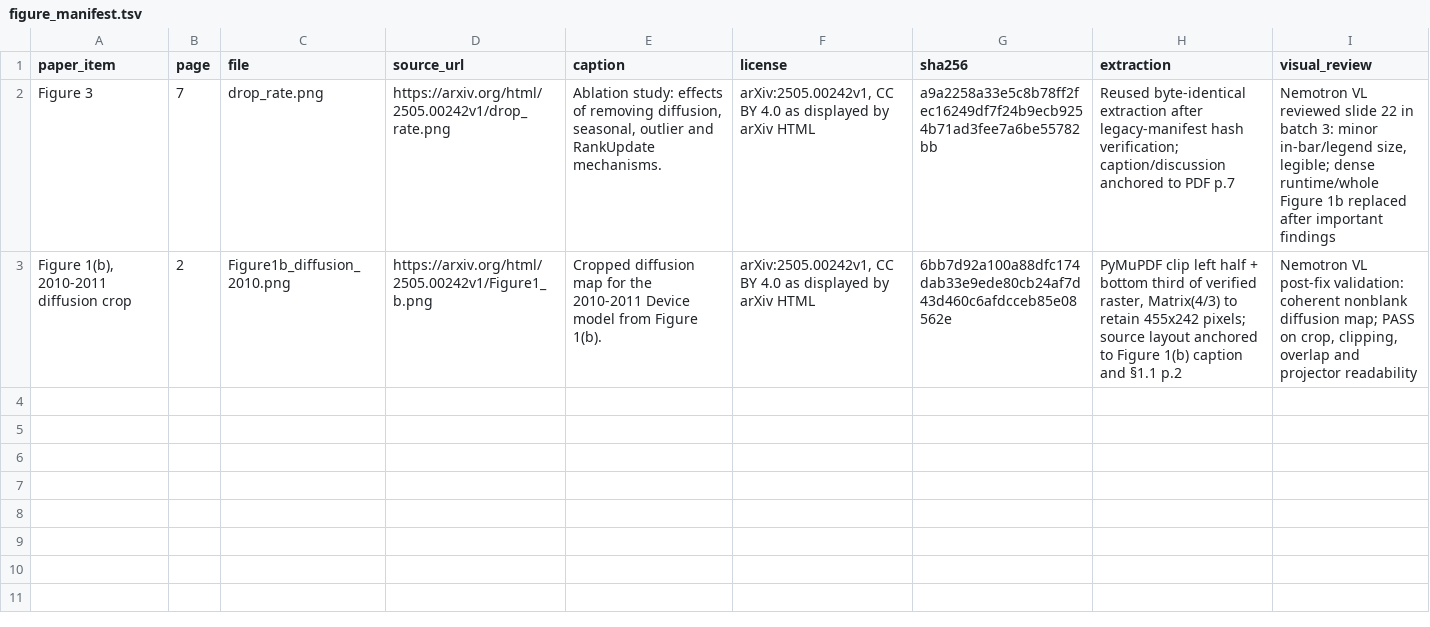
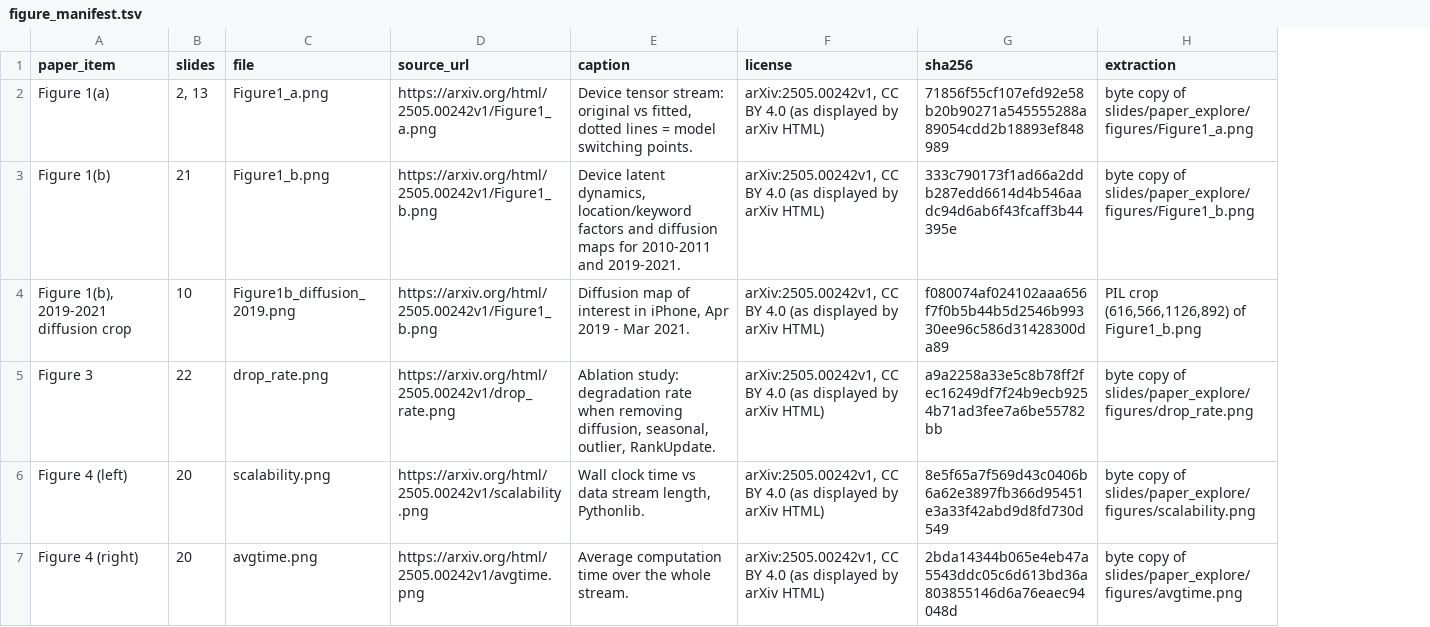
Before and after one commit to lethienquan28052006/cs313, a TSV file: slides/dtracker_talk/sources/figure_manifest.tsv, drawn as a sheet; removed rows and columns are numbered as before the commit, all else as after; the diff names each change by its address in the sheet, - before the commit and + after, or states it on an @@ line.

```diff
--- a/slides/dtracker_talk/sources/figure_manifest.tsv
+++ b/slides/dtracker_talk/sources/figure_manifest.tsv
-column B (page), row 2: 7
+column B (slides), row 5: 22
-column I (visual_review), row 2: Nemotron VL reviewed slide 22 in batch 3: minor in-bar/legend size, legible; dense runtime/whole Figure 1b replaced after important findings
+row 2: Figure 1(a) | 2, 13 | Figure1_a.png | https://arxiv.org/html/2505.00242v1/Figure1_a.png | Device tensor stream: original vs fitted, dotted lines = model switching points. | arXiv:2505.00242v1, CC BY 4.0 (as displayed by arXiv HTML) | 71856f55cf107efd92e58b20b90271a545555288a89054cdd2b18893ef848989 | byte copy of slides/paper_explore/figures/Figure1_a.png
+row 3: Figure 1(b) | 21 | Figure1_b.png | https://arxiv.org/html/2505.00242v1/Figure1_b.png | Device latent dynamics, location/keyword factors and diffusion maps for 2010-2011 and 2019-2021. | arXiv:2505.00242v1, CC BY 4.0 (as displayed by arXiv HTML) | 333c790173f1ad66a2ddb287edd6614d4b546aadc94d6ab6f43fcaff3b44395e | byte copy of slides/paper_explore/figures/Figure1_b.png
+row 4: Figure 1(b), 2019-2021 diffusion crop | 10 | Figure1b_diffusion_2019.png | https://arxiv.org/html/2505.00242v1/Figure1_b.png | Diffusion map of interest in iPhone, Apr 2019 - Mar 2021. | arXiv:2505.00242v1, CC BY 4.0 (as displayed by arXiv HTML) | f080074af024102aaa656f7f0b5b44b5d2546b99330ee96c586d31428300da89 | PIL crop (616,566,1126,892) of Figure1_b.png
-E5 (caption): Ablation study: effects of removing diffusion, seasonal, outlier and RankUpdate mechanisms.
+E5 (caption): Ablation study: degradation rate when removing diffusion, seasonal, outlier, RankUpdate.
-F5 (license): …BY 4.0 as displayed by arXiv HTML
+F5 (license): …BY 4.0 (as displayed by arXiv HTML)
-H5 (extraction): Reused byte-identical extraction after legacy-manifest hash verification; caption/discussion anchored to PDF p.7
+H5 (extraction): byte copy of slides/paper_explore/figures/drop_rate.png
-row 3: Figure 1(b), 2010-2011 diffusion crop | 2 | Figure1b_diffusion_2010.png | https://arxiv.org/html/2505.00242v1/Figure1_b.png | Cropped diffusion map for the 2010-2011 Device model from Figure 1(b). | arXiv:2505.00242v1, CC BY 4.0 as displayed by arXiv HTML | 6bb7d92a100a88dfc174dab33e9ede80cb24af7d43d460c6afdcceb85e08562e | PyMuPDF clip left half + bottom third of verified raster, Matrix(4/3) to retain 455x242 pixels; source layout anchored to Figure 1(b) caption and §1.1 p.2 | Nemotron VL post-fix validation: coherent nonblank diffusion map; PASS on crop, clipping, overlap and projector readability
+row 6: Figure 4 (left) | 20 | scalability.png | https://arxiv.org/html/2505.00242v1/scalability.png | Wall clock time vs data stream length, Pythonlib. | arXiv:2505.00242v1, CC BY 4.0 (as displayed by arXiv HTML) | 8e5f65a7f569d43c0406b6a62e3897fb366d95451e3a33f42abd9d8fd730d549 | byte copy of slides/paper_explore/figures/scalability.png
+row 7: Figure 4 (right) | 20 | avgtime.png | https://arxiv.org/html/2505.00242v1/avgtime.png | Average computation time over the whole stream. | arXiv:2505.00242v1, CC BY 4.0 (as displayed by arXiv HTML) | 2bda14344b065e4eb47a5543ddc05c6d613bd36a803855146d6a76eaec94048d | byte copy of slides/paper_explore/figures/avgtime.png
```
Also changed, not shown: 27 other files.
